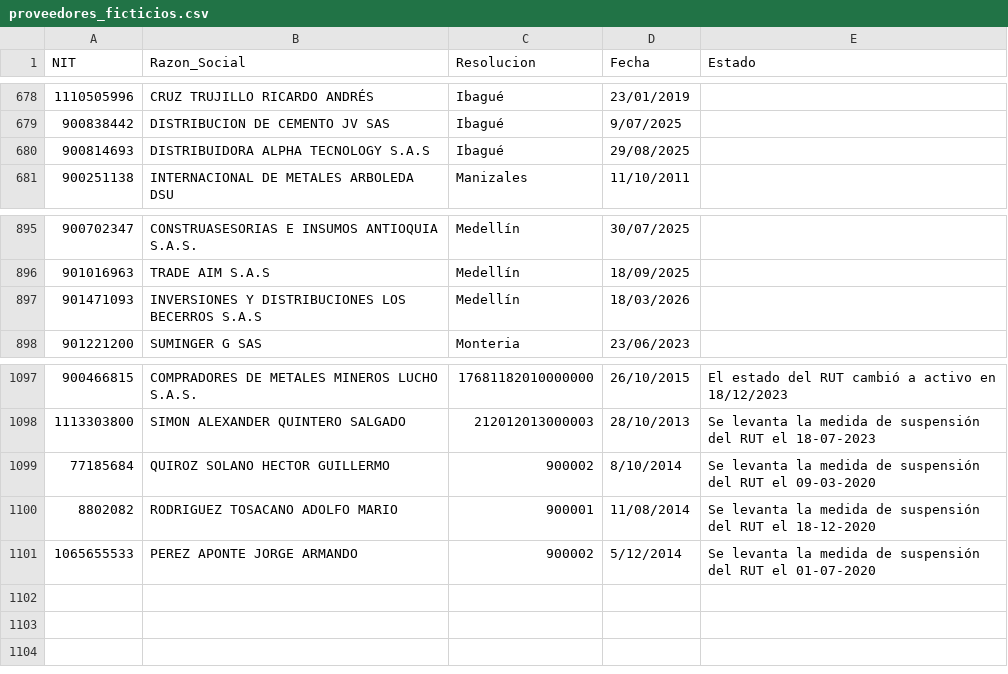
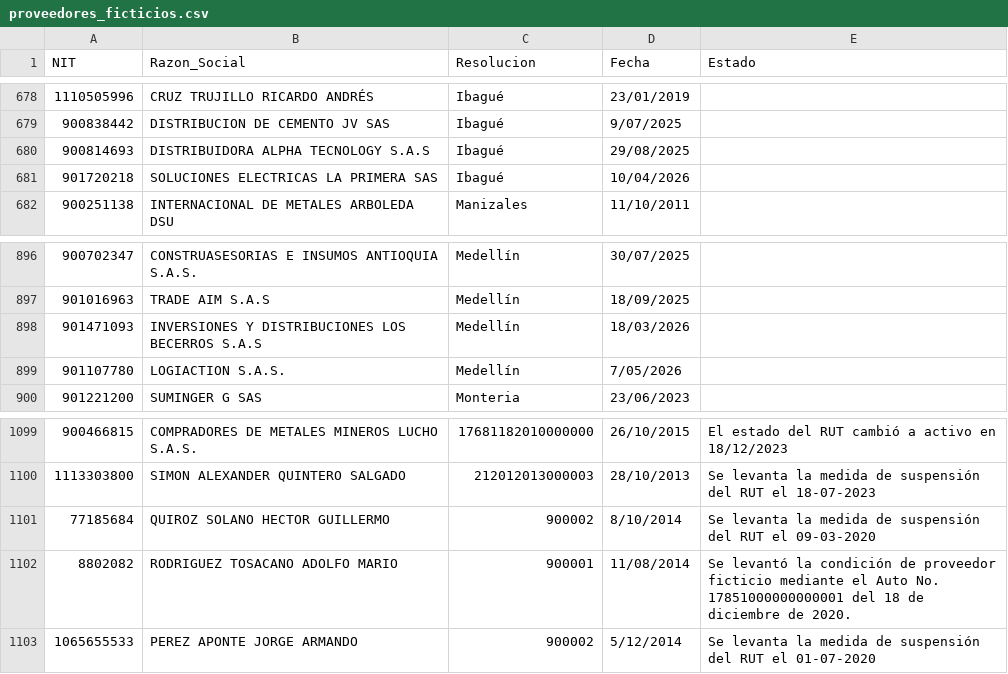
Before and after one commit to cantejuandavid/fuentes-fisca, a CSV file: proveedores_ficticios.csv, drawn as a sheet; only a part is shown, gaps mark what is left out.

Commit message:
Actualizar listas DIAN (2026-09-10 14:46 UTC)
Archivos: meta.json proveedores_ficticios.csv proveedores_ficticios.json

```diff
--- a/proveedores_ficticios.csv
+++ b/proveedores_ficticios.csv
@@ -680,2 +680,3 @@
 900814693;DISTRIBUIDORA ALPHA TECNOLOGY S.A.S;Ibagué;29/08/2025;
+901720218;SOLUCIONES ELECTRICAS LA PRIMERA SAS;Ibagué;10/04/2026;
 900251138;INTERNACIONAL DE METALES ARBOLEDA DSU;Manizales;11/10/2011;
@@ -897,2 +898,3 @@
 901471093;INVERSIONES Y DISTRIBUCIONES LOS BECERROS S.A.S;Medellín;18/03/2026;
+901107780;LOGIACTION S.A.S.;Medellín;7/05/2026;
 901221200;SUMINGER G SAS;Monteria;23/06/2023;
@@ -1099,3 +1101,3 @@
 77185684;QUIROZ SOLANO HECTOR GUILLERMO;900002;8/10/2014;Se levanta la medida de suspensión del RUT el 09-03-2020
-8802082;RODRIGUEZ TOSACANO ADOLFO MARIO;900001;11/08/2014;Se levanta la medida de suspensión del RUT el 18-12-2020
+8802082;RODRIGUEZ TOSACANO ADOLFO MARIO;900001;11/08/2014;Se levantó la condición de proveedor ficticio mediante el Auto No. 17851000000000001 del 18 de diciembre de 2020.
 1065655533;PEREZ APONTE JORGE ARMANDO;900002;5/12/2014;Se levanta la medida de suspensión del RUT el 01-07-2020
```
Also changed, not shown: 2 other files.
